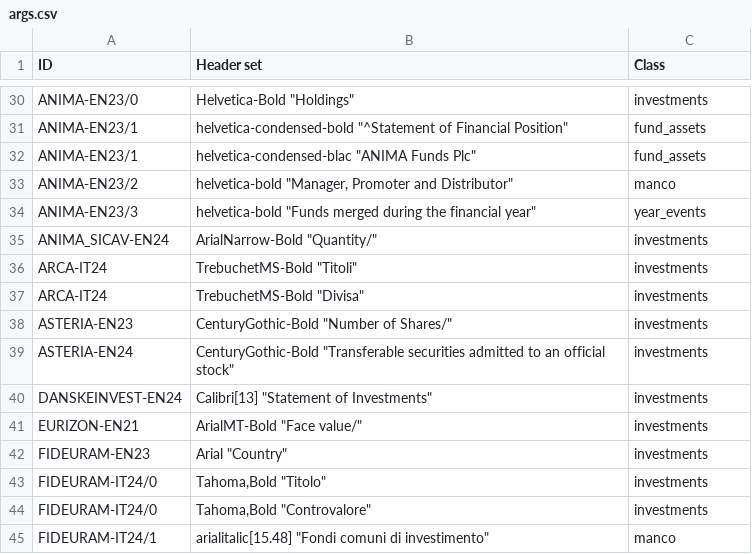
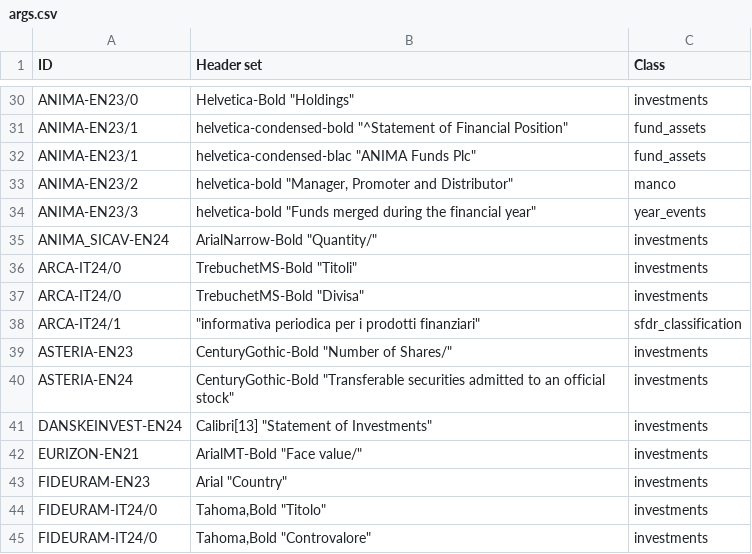
Before and after one commit to tvp-freeports/analysis_finance_reports, a CSV file: src/freeports_analysis/formats/algorithms/structured/page_classify/args.csv, drawn as a sheet; only a part is shown, gaps mark what is left out; the shorter side is filled out with more unchanged rows.

Commit message:
added SDFR classification for ARCA-IT24

```diff
--- a/src/freeports_analysis/formats/algorithms/structured/page_classify/args.csv
+++ b/src/freeports_analysis/formats/algorithms/structured/page_classify/args.csv
@@ -35,4 +35,5 @@ ANIMA-EN23/3,"helvetica-bold ""Funds merged during the financial year""",year_ev
 ANIMA_SICAV-EN24,"ArialNarrow-Bold ""Quantity/""",investments
-ARCA-IT24,"TrebuchetMS-Bold ""Titoli""",investments
-ARCA-IT24,"TrebuchetMS-Bold ""Divisa""",investments
+ARCA-IT24/0,"TrebuchetMS-Bold ""Titoli""",investments
+ARCA-IT24/0,"TrebuchetMS-Bold ""Divisa""",investments
+ARCA-IT24/1,"""informativa periodica per i prodotti finanziari""",sfdr_classification
 ASTERIA-EN23,"CenturyGothic-Bold ""Number of Shares/""",investments
```
Also changed, not shown: src/freeports_analysis/formats/algorithms/data/alghoritms_schedule.csv, 1 other file.
